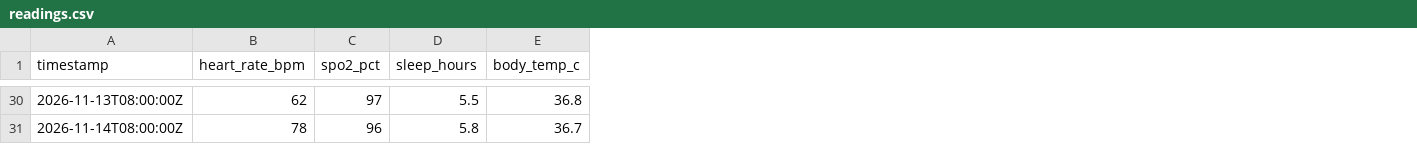
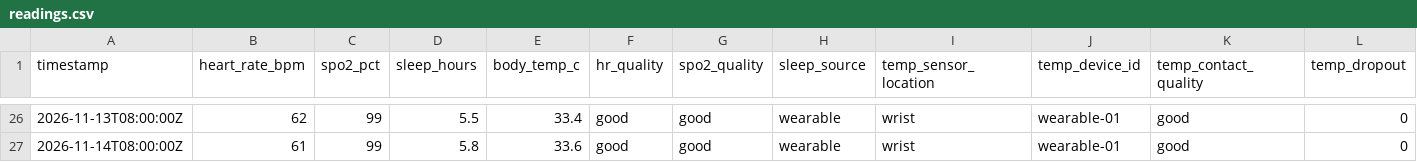
Before and after one commit to muhammadabdullah071/Astro-Health-Companion, a CSV file: data/sample/readings.csv, drawn as a sheet; only a part is shown, gaps mark what is left out; addresses are those after the commit; the diff covers the shown part only; the diff names each change by its address in the sheet, - before the commit and + after, or states it on an @@ line.

Commit message:
Implement Ammara's rules v2: 8 rules, quality checks, alert history, skin temperature baseline

```diff
--- a/data/sample/readings.csv
+++ b/data/sample/readings.csv
+column F (hr_quality), rows 26-27: good | good
+column G (spo2_quality), rows 26-27: good | good
+column H (sleep_source), rows 26-27: wearable | wearable
+column I (temp_sensor_location), rows 26-27: wrist | wrist
+column J (temp_device_id), rows 26-27: wearable-01 | wearable-01
+column K (temp_contact_quality), rows 26-27: good | good
+column L (temp_dropout), rows 26-27: 0 | 0
-C26 (spo2_pct): 97
+C26 (spo2_pct): 99
-E26 (body_temp_c): 36.8
+E26 (body_temp_c): 33.4
-B27 (heart_rate_bpm): 78
+B27 (heart_rate_bpm): 61
-C27 (spo2_pct): 96
+C27 (spo2_pct): 99
-E27 (body_temp_c): 36.7
+E27 (body_temp_c): 33.6
```
Also changed, not shown: 4 removed rows and 84 edited cells elsewhere in this file, 25 other files.
